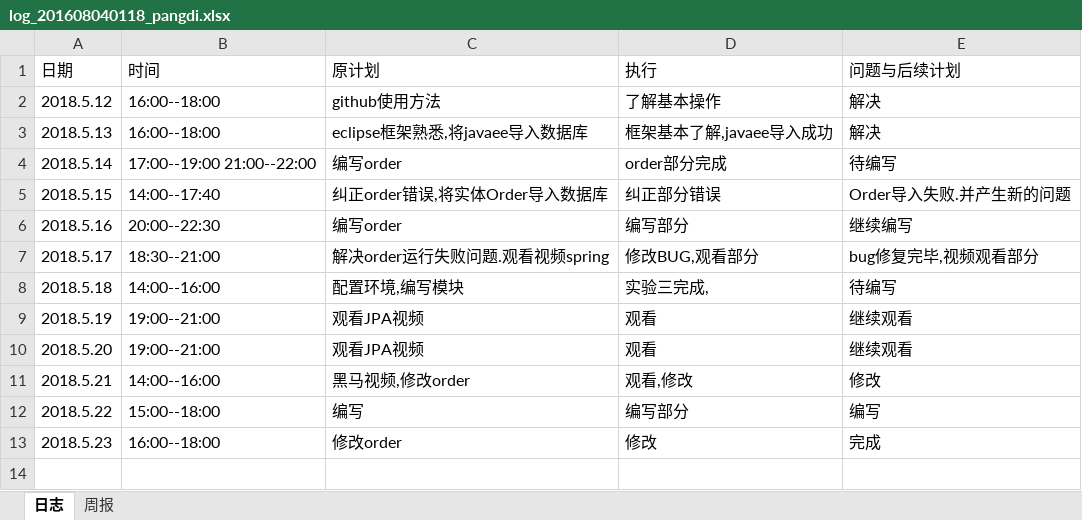
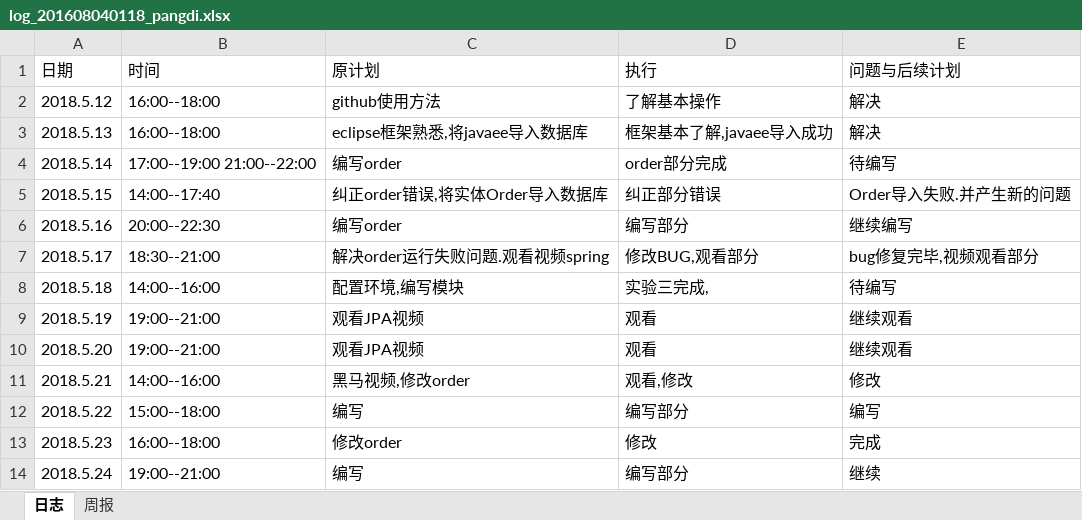
Before and after one commit to xiaoyuan1/xiaoyuandingcan, an Excel workbook: hero/doc/log/log_201608040118_pangdi.xlsx, sheet 日志, drawn as a sheet; values as stored, in another font and other column widths than the file's, no borders; the diff names each change by its address in the sheet, - before the commit and + after, or states it on an @@ line.

Commit message:
日志
5.24

```diff
--- a/hero/doc/log/log_201608040118_pangdi.xlsx (sheet 日志)
+++ b/hero/doc/log/log_201608040118_pangdi.xlsx (sheet 日志)
+row 14: 2018.5.24 | 19:00--21:00 | 编写 | 编写部分 | 继续
```
